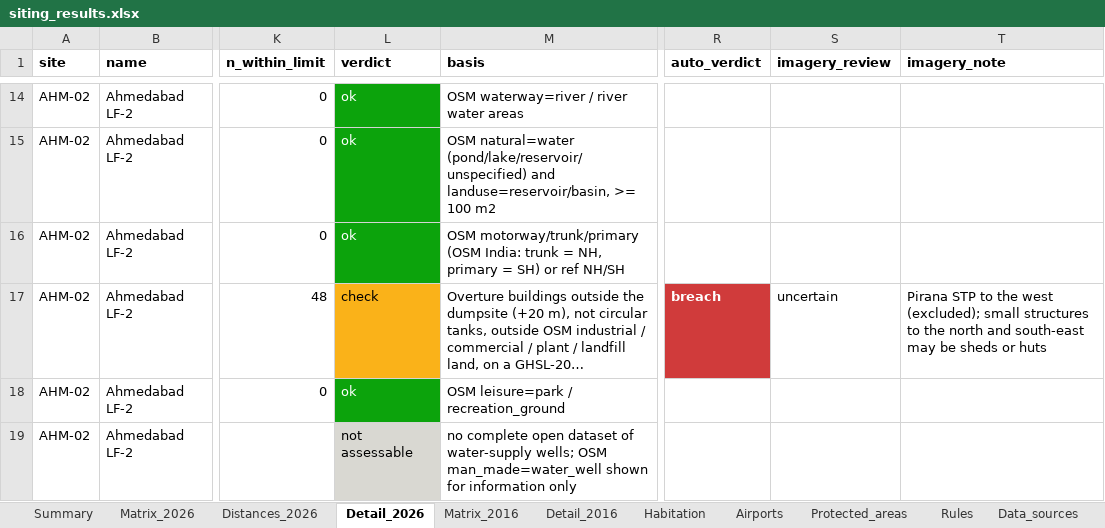
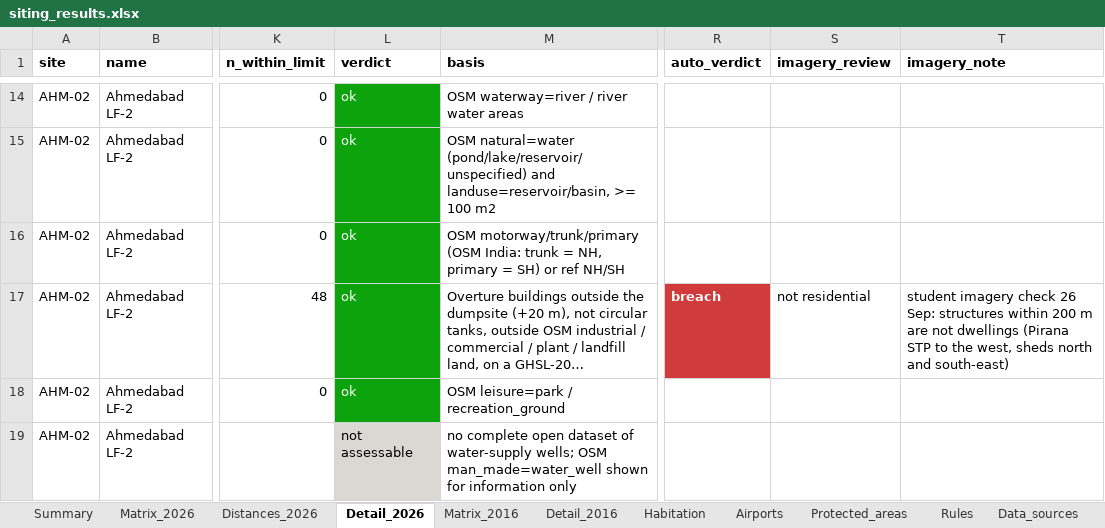
Before and after one commit to wre9-tesh/waste-managment-project-1, an Excel workbook: siting_compliance_26Sep/outputs/tables/siting_results.xlsx, sheet Detail_2026, drawn as a sheet; only a part is shown, gaps mark what is left out; long unchanged cells end in …; values as stored, in another font and other column widths than the file's, no borders; the diff covers the shown part only; the diff names each change by its address in the sheet, - before the commit and + after, or states it on an @@ line.

```diff
--- a/siting_compliance_26Sep/outputs/tables/siting_results.xlsx (sheet Detail_2026)
+++ b/siting_compliance_26Sep/outputs/tables/siting_results.xlsx (sheet Detail_2026)
-L17 (verdict): check
+L17 (verdict): ok
@@ L17 fill: #FAB219 → #0CA30C, text colour: black → #FFFFFF @@
-S17 (imagery_review): uncertain
+S17 (imagery_review): not residential
-T17 (imagery_note): Pirana STP to the west (excluded); small structures to the north and south-east may be sheds or huts
+T17 (imagery_note): student imagery check 26 Sep: structures within 200 m are not dwellings (Pirana STP to the west, sheds north and south-east)
```
Also changed, not shown: 9 edited cells and cell formats elsewhere in this sheet, sheet Matrix_2026, sheet Parameters, sheet Habitation, sheet Matrix_2016, sheet Detail_2016, sheet Summary, 1 more sheet, 49 other files.
